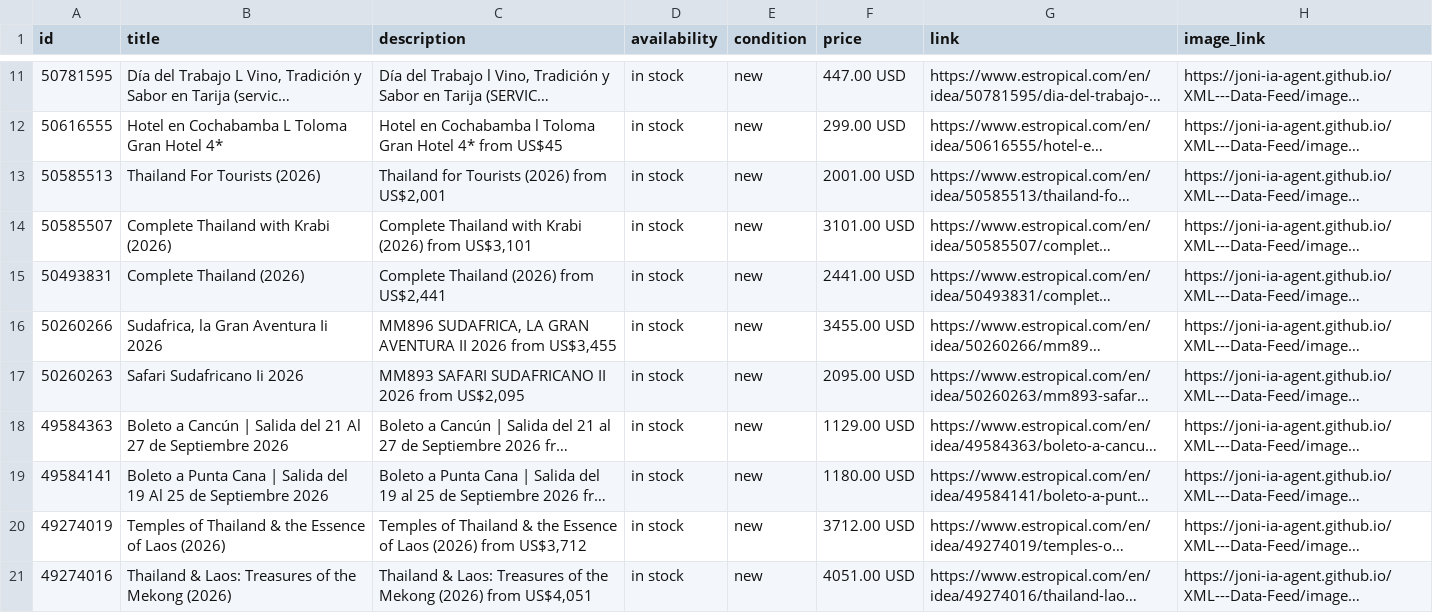
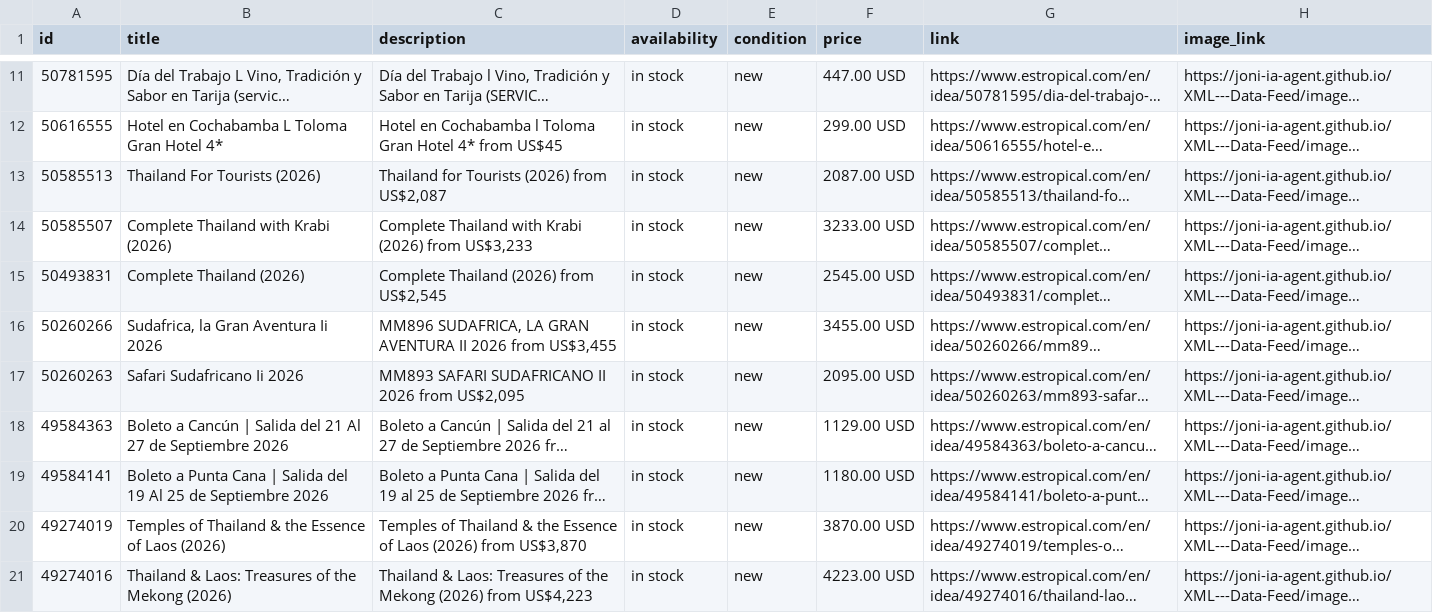
Before and after one commit to Joni-IA-Agent/XML---Data-Feed, a CSV file: docs/estropical_catalog.csv, drawn as a sheet; only a part is shown, gaps mark what is left out; long unchanged cells end in …; the diff covers the shown part only; the diff names each change by its address in the sheet, - before the commit and + after, or states it on an @@ line.

```diff
--- a/docs/estropical_catalog.csv
+++ b/docs/estropical_catalog.csv
-C13 (description): Thailand for Tourists (2026) from US$2,001
+C13 (description): Thailand for Tourists (2026) from US$2,087
-F13 (price): 2001.00 USD
+F13 (price): 2087.00 USD
-C14 (description): …(2026) from US$3,101
+C14 (description): …(2026) from US$3,233
-F14 (price): 3101.00 USD
+F14 (price): 3233.00 USD
-C15 (description): Complete Thailand (2026) from US$2,441
+C15 (description): Complete Thailand (2026) from US$2,545
-F15 (price): 2441.00 USD
+F15 (price): 2545.00 USD
-C20 (description): …(2026) from US$3,712
+C20 (description): …(2026) from US$3,870
-F20 (price): 3712.00 USD
+F20 (price): 3870.00 USD
-C21 (description): …(2026) from US$4,051
+C21 (description): …(2026) from US$4,223
-F21 (price): 4051.00 USD
+F21 (price): 4223.00 USD
```
Also changed, not shown: 32 edited cells elsewhere in this file, 1 other file.
